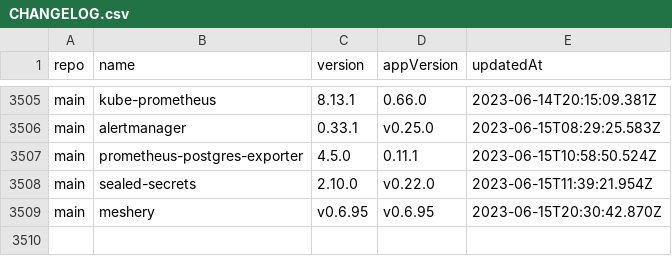
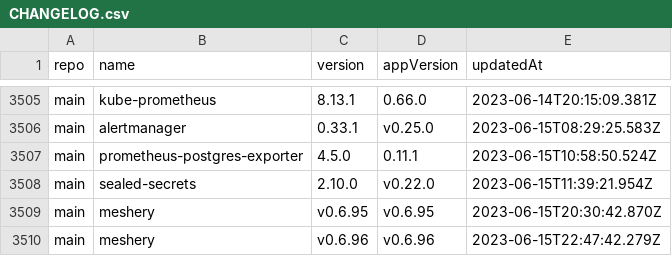
Before and after one commit to wenerme/charts, a CSV file: CHANGELOG.csv, drawn as a sheet; only a part is shown, gaps mark what is left out.

```diff
--- a/CHANGELOG.csv
+++ b/CHANGELOG.csv
@@ -3509 +3509,2 @@ main,sealed-secrets,2.10.0,v0.22.0,2023-06-15T11:39:21.954Z
 main,meshery,v0.6.95,v0.6.95,2023-06-15T20:30:42.870Z
+main,meshery,v0.6.96,v0.6.96,2023-06-15T22:47:42.279Z
```
Also changed, not shown: 2 other files.
